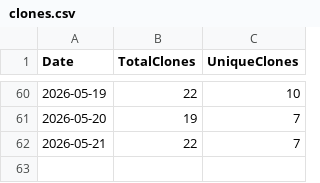
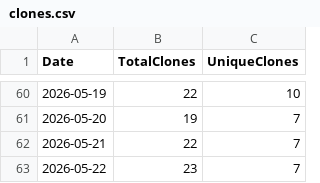
Before and after one commit to ZacharyLuz/Get-AzAIModelAvailability, a CSV file: data/clones.csv, drawn as a sheet; only a part is shown, gaps mark what is left out; the diff names each change by its address in the sheet, - before the commit and + after, or states it on an @@ line.

```diff
--- a/data/clones.csv
+++ b/data/clones.csv
+row 63: 2026-05-22 | 23 | 7
```
Also changed, not shown: data/views.csv, 2 other files.
